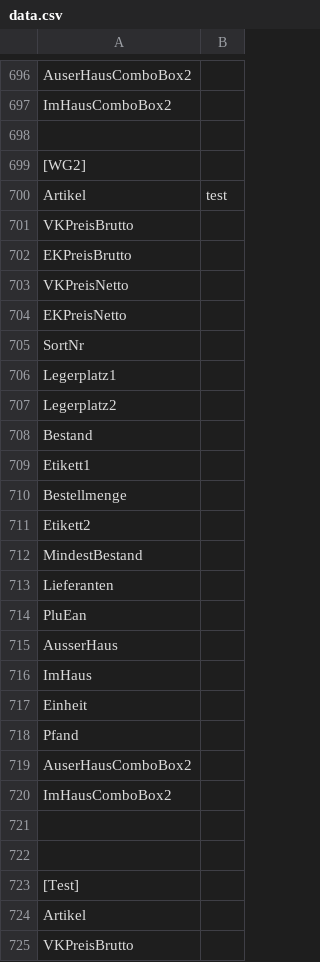
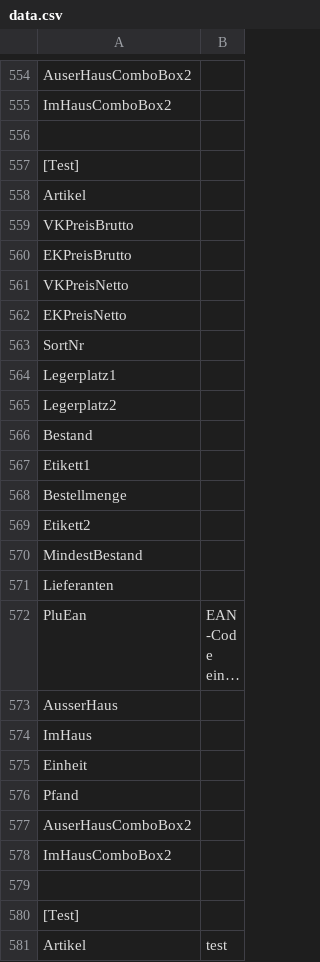
Before and after one commit to Konstantin-Krokhin/Handel, a CSV file: HandelTSE/HandelTSE/bin/Debug/data.csv, drawn as a sheet; only a part is shown, gaps mark what is left out; the shorter side is filled out with more unchanged rows; long unchanged cells end in …; the diff covers the shown part only.

```diff
--- a/HandelTSE/HandelTSE/bin/Debug/data.csv
+++ b/HandelTSE/HandelTSE/bin/Debug/data.csv
@@ -697,26 +555,2 @@ AuserHausComboBox2,
 ImHausComboBox2,
-
-[WG2]
-Artikel,test
-VKPreisBrutto,
-EKPreisBrutto,
-VKPreisNetto,
-EKPreisNetto,
-SortNr,
-Legerplatz1,
-Legerplatz2,
-Bestand,
-Etikett1,
-Bestellmenge,
-Etikett2,
-MindestBestand,
-Lieferanten,
-PluEan,
-AusserHaus,
-ImHaus,
-Einheit,
-Pfand,
-AuserHausComboBox2,
-ImHausComboBox2,
-
 
```
Also changed, not shown: 142 removed rows elsewhere in this file, 23 other files.
